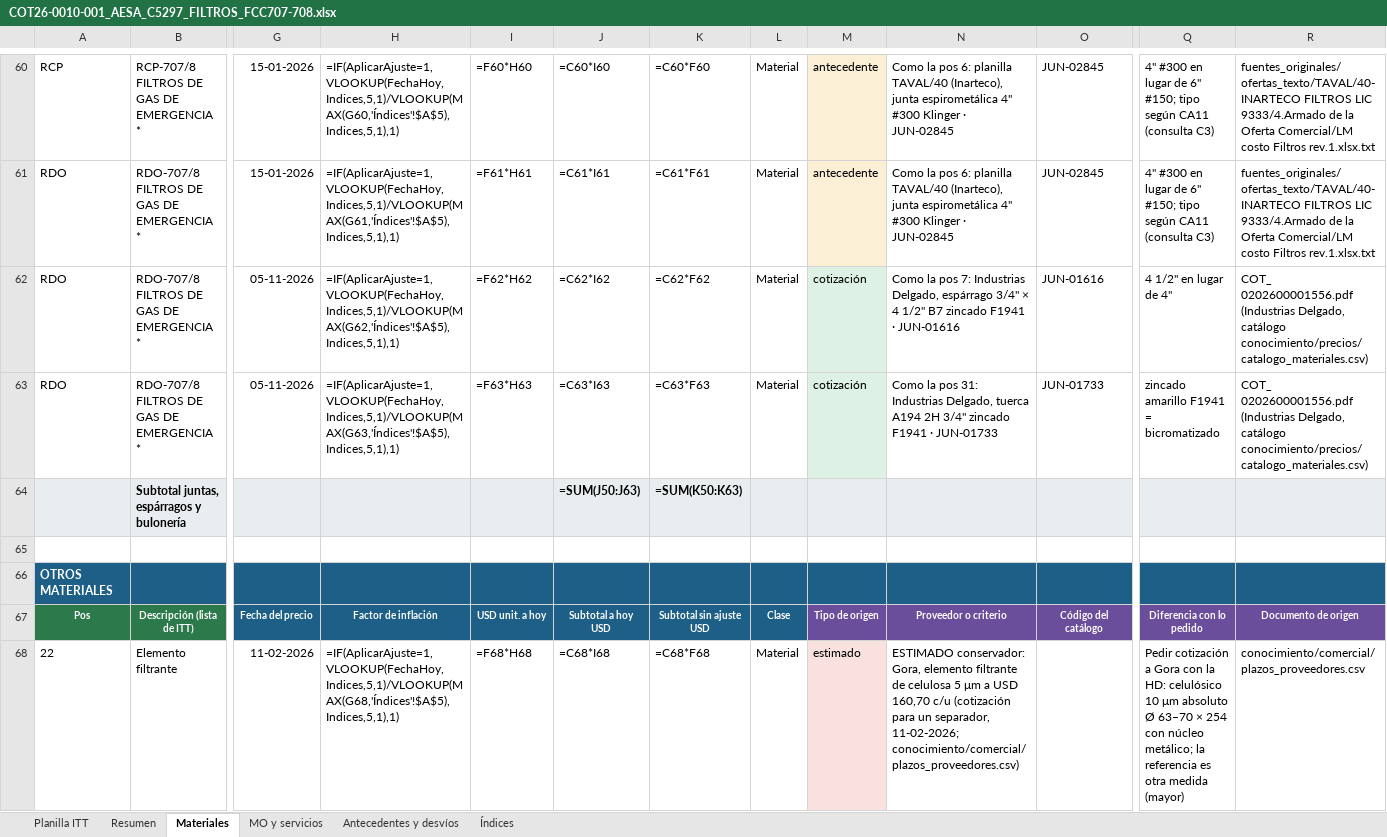
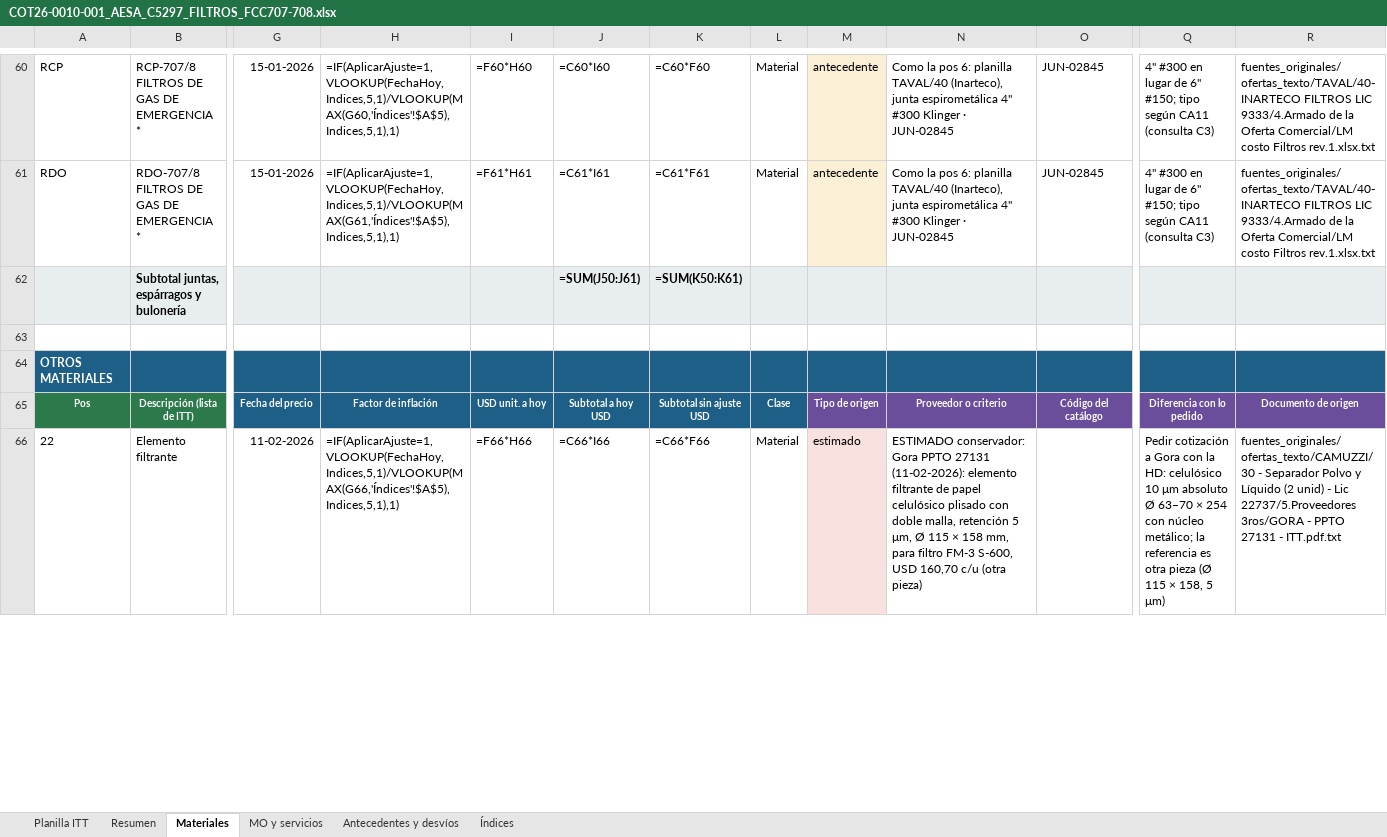
Before and after one commit to ricardoalvarezu2-cyber/cotizador-itt-2.0, an Excel workbook: cotizaciones/COT26-0010-001_AESA_C5297_FILTROS_GAS/COT26-0010-001_AESA_C5297_FILTROS_FCC707-708.xlsx, sheet Materiales, drawn as a sheet; only a part is shown, gaps mark what is left out; values as stored, in another font and other column widths than the file's, no borders; formulas without a stored value are shown as written; removed rows and columns are numbered as before the commit, all else as after; rows hold the shown columns only; the diff covers the shown part only; the diff names each change by its address in the sheet, - before the commit and + after, or states it on an @@ line.

```diff
--- a/cotizaciones/COT26-0010-001_AESA_C5297_FILTROS_GAS/COT26-0010-001_AESA_C5297_FILTROS_FCC707-708.xlsx (sheet Materiales)
+++ b/cotizaciones/COT26-0010-001_AESA_C5297_FILTROS_GAS/COT26-0010-001_AESA_C5297_FILTROS_FCC707-708.xlsx (sheet Materiales)
-row 62: RDO | RDO-707/8 FILTROS DE GAS DE EMERGENCIA * | 05-11-2026 | =IF(AplicarAjuste=1,VLOOKUP(FechaHoy,Indices,5,1)/VLOOKUP(MAX(G62,'Índices'!$A$5),Indices,5,1),1) | =F62*H62 | =C62*I62 | =C62*F62 | Material | cotización | Como la pos 7: Industrias Delgado, espárrago 3/4" × 4 1/2" B7 zincado F1941 · JUN-01616 | JUN-01616 | 4 1/2" en lugar de 4" | COT_ 0202600001556.pdf (Industrias Delgado, catálogo conocimiento/precios/catalogo_materiales.csv)
-row 63: RDO | RDO-707/8 FILTROS DE GAS DE EMERGENCIA * | 05-11-2026 | =IF(AplicarAjuste=1,VLOOKUP(FechaHoy,Indices,5,1)/VLOOKUP(MAX(G63,'Índices'!$A$5),Indices,5,1),1) | =F63*H63 | =C63*I63 | =C63*F63 | Material | cotización | Como la pos 31: Industrias Delgado, tuerca A194 2H 3/4" zincado F1941 · JUN-01733 | JUN-01733 | zincado amarillo F1941 = bicromatizado | COT_ 0202600001556.pdf (Industrias Delgado, catálogo conocimiento/precios/catalogo_materiales.csv)
-J62: =SUM(J50:J63)
+J62: =SUM(J50:J61)
-K62: =SUM(K50:K63)
+K62: =SUM(K50:K61)
-H66: =IF(AplicarAjuste=1,VLOOKUP(FechaHoy,Indices,5,1)/VLOOKUP(MAX(G68,'Índices'!$A$5),Indices,5,1),1)
+H66: =IF(AplicarAjuste=1,VLOOKUP(FechaHoy,Indices,5,1)/VLOOKUP(MAX(G66,'Índices'!$A$5),Indices,5,1),1)
-I66: =F68*H68
+I66: =F66*H66
-J66: =C68*I68
+J66: =C66*I66
-K66: =C68*F68
+K66: =C66*F66
-N66: ESTIMADO conservador: Gora, elemento filtrante de celulosa 5 μm a USD 160,70 c/u (cotización para un separador, 11-02-2026; conocimiento/comercial/plazos_proveedores.csv)
+N66: ESTIMADO conservador: Gora PPTO 27131 (11-02-2026): elemento filtrante de papel celulósico plisado con doble malla, retención 5 μm, Ø 115 × 158 mm, para filtro FM-3 S-600, USD 160,70 c/u (otra pieza)
-Q66: …es otra medida (mayor)
+Q66: …es otra pieza (Ø 115 × 158, 5 μm)
-R66: conocimiento/comercial/plazos_proveedores.csv
+R66: fuentes_originales/ofertas_texto/CAMUZZI/30 - Separador Polvo y Líquido (2 unid) - Lic 22737/5.Proveedores 3ros/GORA - PPTO 27131 - ITT.pdf.txt
```
Also changed, not shown: 21 edited cells elsewhere in this sheet, sheet Planilla ITT, sheet MO y servicios, sheet Resumen, sheet Antecedentes y desvíos, cotizaciones/COT26-0010-001_AESA_C5297_FILTROS_GAS/compras/COT26-0010-001_pedido_materiales_compras.xlsx, 25 other files.
